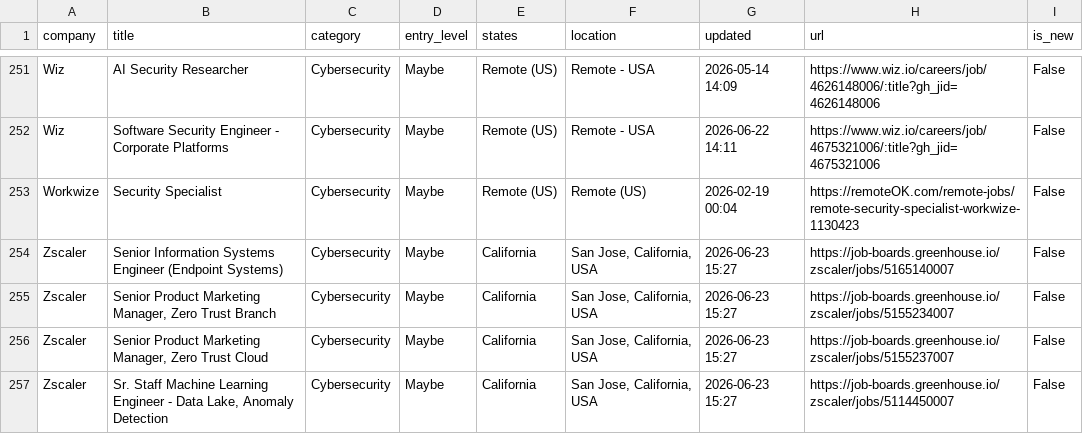
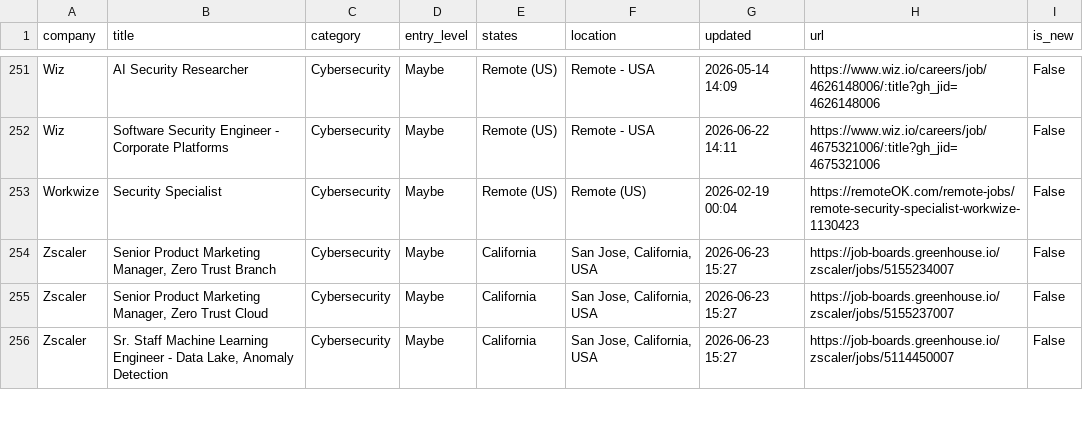
Before and after one commit to bikloz50/cybersecurity-job-tracker, a CSV file: cyber_jobs.csv, drawn as a sheet; only a part is shown, gaps mark what is left out; removed rows and columns are numbered as before the commit, all else as after; the diff covers the shown part only; the diff names each change by its address in the sheet, - before the commit and + after, or states it on an @@ line.

```diff
--- a/cyber_jobs.csv
+++ b/cyber_jobs.csv
-row 254: Zscaler | Senior Information Systems Engineer (Endpoint Systems) | Cybersecurity | Maybe | California | San Jose, California, USA | 2026-06-23 15:27 | https://job-boards.greenhouse.io/zscaler/jobs/5165140007 | False
```
Also changed, not shown: 2 added rows, 3 removed rows and 12 edited cells elsewhere in this file, 3 other files.
